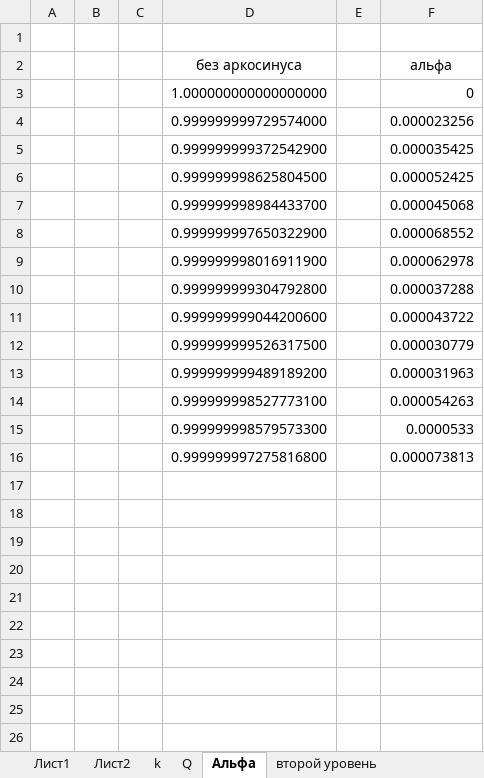
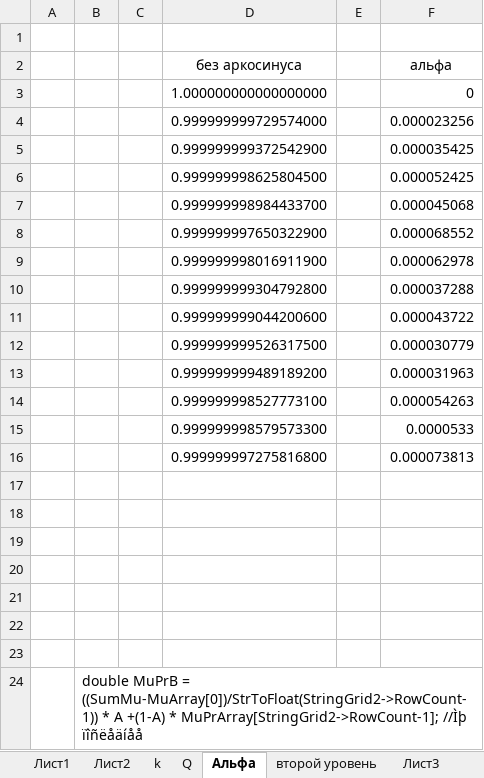
Before and after one commit to maksim-aleks01/KR_MS, an Excel workbook: Лист Microsoft Office Excel.xlsx, sheet Альфа, drawn as a sheet; values as stored, in another font and other column widths than the file's, no borders; the diff names each change by its address in the sheet, - before the commit and + after, or states it on an @@ line.

```diff
--- a/Лист Microsoft Office Excel.xlsx (sheet Альфа)
+++ b/Лист Microsoft Office Excel.xlsx (sheet Альфа)
+sheet tab: Лист3
+row 17: (empty)
+row 18: (empty)
+row 19: (empty)
+row 20: (empty)
+row 21: (empty)
+row 22: (empty)
+row 23: (empty)
+row 24:  | double MuPrB = ((SumMu-MuArray[0])/StrToFloat(StringGrid2->RowCount-1)) * A +(1-A) * MuPrArray[StringGrid2->RowCount-1]; //Ìþ ïîñëåäíåå
```
Also changed, not shown: sheet второй уровень, other sheet tabs, 11 other files.
